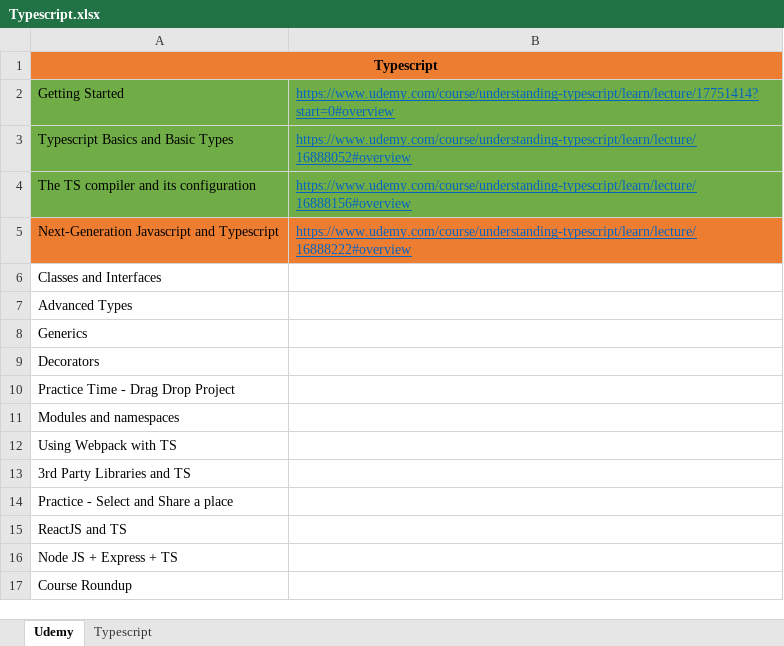
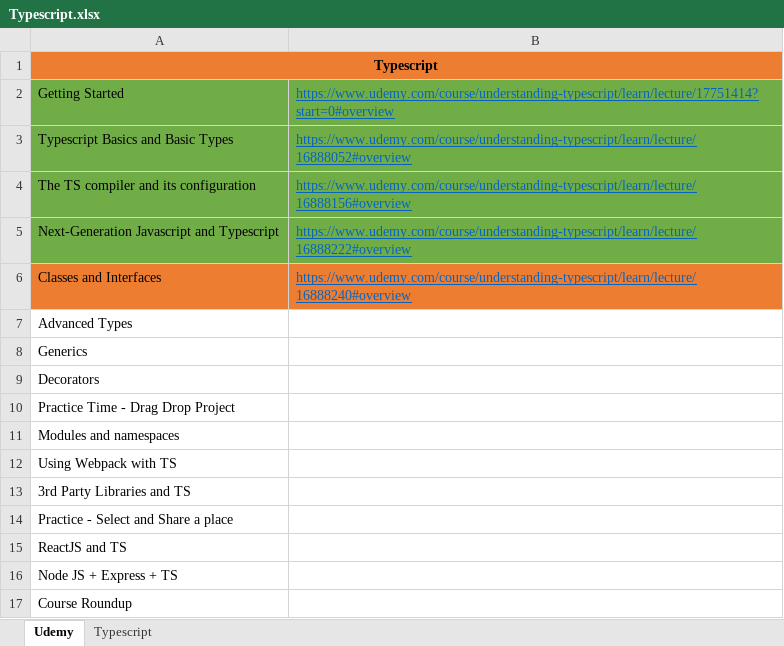
Before and after one commit to prateek3189/KAIZEN, an Excel workbook: Typescript/Typescript.xlsx, sheet Udemy, drawn as a sheet; values as stored, in another font and other column widths than the file's, no borders; the diff names each change by its address in the sheet, - before the commit and + after, or states it on an @@ line.

Commit message:
KAIZEN > Typescript > Nextgen Javascript

```diff
--- a/Typescript/Typescript.xlsx (sheet Udemy)
+++ b/Typescript/Typescript.xlsx (sheet Udemy)
-A5:B5 fill: #ED7D31
+A5:B5 fill: #70AD47
-A6:B6 fill: none
+A6:B6 fill: #ED7D31
-B6: (empty)
+B6: https://www.udemy.com/course/understanding-typescript/learn/lecture/16888240#overview
```
Also changed, not shown: 6 other files.
